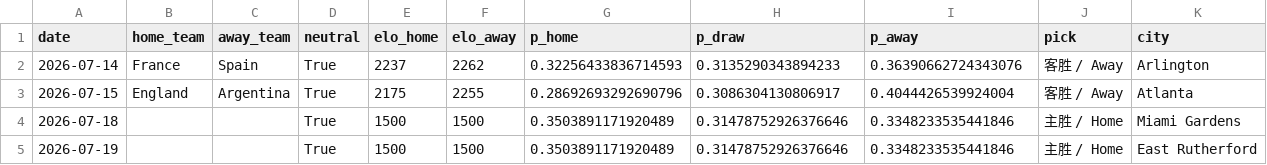
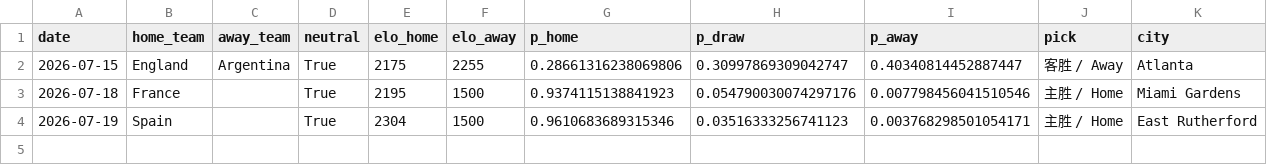
Before and after one commit to hjjbh1314/worldcup-predictor, a CSV file: outputs/wc2026_predictions.csv, drawn as a sheet.

```diff
--- a/outputs/wc2026_predictions.csv
+++ b/outputs/wc2026_predictions.csv
@@ -1,5 +1,4 @@
 date,home_team,away_team,neutral,elo_home,elo_away,p_home,p_draw,p_away,pick,city
-2026-07-14,France,Spain,True,2237,2262,0.32256433836714593,0.3135290343894233,0.36390662724343076,客胜 / Away,Arlington
-2026-07-15,England,Argentina,True,2175,2255,0.28692693292690796,0.3086304130806917,0.4044426539924004,客胜 / Away,Atlanta
-2026-07-18,,,True,1500,1500,0.3503891171920489,0.31478752926376646,0.3348233535441846,主胜 / Home,Miami Gardens
-2026-07-19,,,True,1500,1500,0.3503891171920489,0.31478752926376646,0.3348233535441846,主胜 / Home,East Rutherford
+2026-07-15,England,Argentina,True,2175,2255,0.28661316238069806,0.30997869309042747,0.40340814452887447,客胜 / Away,Atlanta
+2026-07-18,France,,True,2195,1500,0.9374115138841923,0.054790030074297176,0.007798456041510546,主胜 / Home,Miami Gardens
+2026-07-19,Spain,,True,2304,1500,0.9610683689315346,0.03516333256741123,0.003768298501054171,主胜 / Home,East Rutherford
```
Also changed, not shown: 3 other files.
